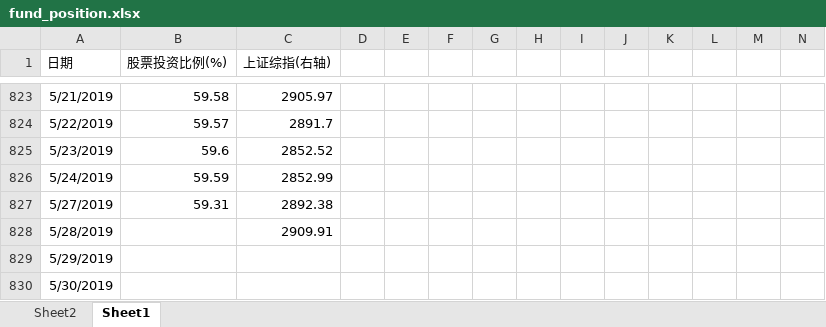
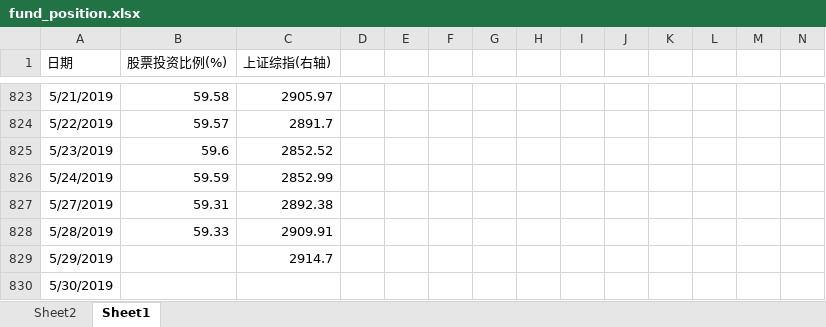
Before and after one commit to Newcxy/Work_Data, an Excel workbook: fund_position.xlsx, sheet Sheet1, drawn as a sheet; only a part is shown, gaps mark what is left out; values as stored, in another font and other column widths than the file's, no borders; charts and pictures not drawn; the diff names each change by its address in the sheet, - before the commit and + after, or states it on an @@ line.

```diff
--- a/fund_position.xlsx (sheet Sheet1)
+++ b/fund_position.xlsx (sheet Sheet1)
-B828 (股票投资比例(%)): (empty)
+B828 (股票投资比例(%)): 59.33
-C829 (上证综指(右轴)): (empty)
+C829 (上证综指(右轴)): 2914.7
```
Also changed, not shown: sheet Sheet2, hidden cells, charts or pictures, basis.xlsx, work-daily.xlsm.
